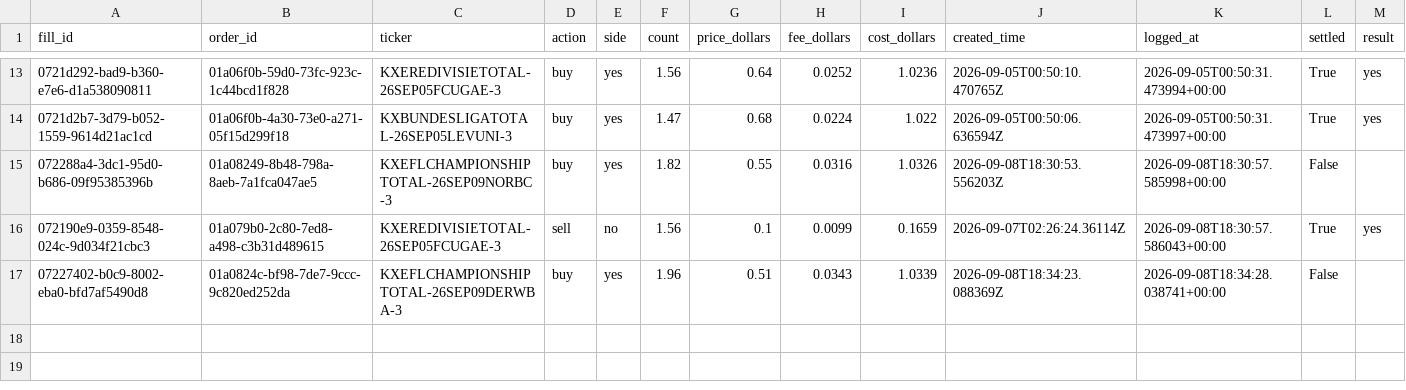
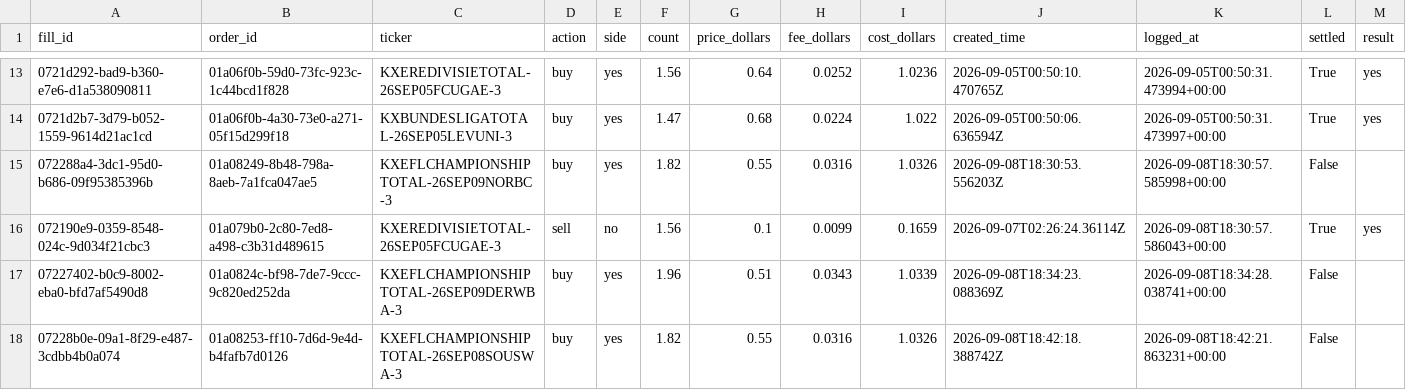
Before and after one commit to ciaranfoy-cmyk/FindASoccerBet, a CSV file: data/kalshi_trades.csv, drawn as a sheet; only a part is shown, gaps mark what is left out; rows hold the shown columns only; the diff names each change by its address in the sheet, - before the commit and + after, or states it on an @@ line.

```diff
--- a/data/kalshi_trades.csv
+++ b/data/kalshi_trades.csv
+row 18: 07228b0e-09a1-8f29-e487-3cdbb4b0a074 | 01a08253-ff10-7d6d-9e4d-b4fafb7d0126 | KXEFLCHAMPIONSHIPTOTAL-26SEP08SOUSWA-3 | buy | yes | 1.82 | 0.55 | 0.0316 | 1.0326 | 2026-09-08T18:42:18.388742Z | 2026-09-08T18:42:21.863231+00:00 | False
```
